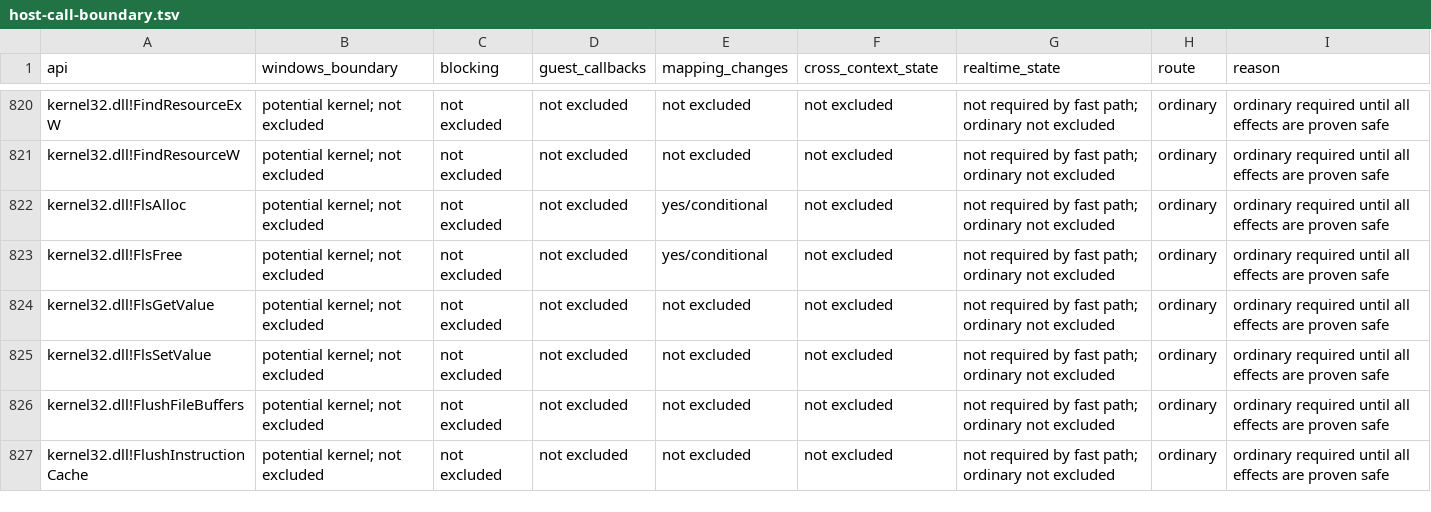
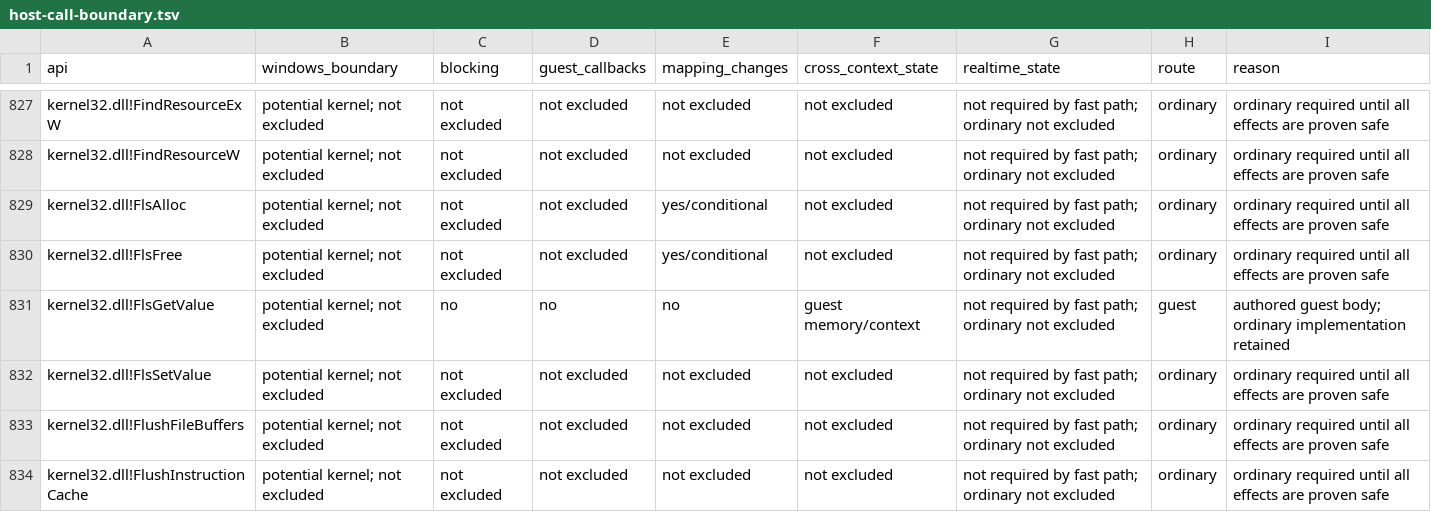
Before and after one commit to hitode-project/hitode, a TSV file: docs/host-call-boundary.tsv, drawn as a sheet; only a part is shown, gaps mark what is left out; the diff covers the shown part only.

```diff
--- a/docs/host-call-boundary.tsv
+++ b/docs/host-call-boundary.tsv
@@ -823,3 +830,3 @@ kernel32.dll!FlsAlloc	potential kernel; not excluded	not excluded	not excluded	y
 kernel32.dll!FlsFree	potential kernel; not excluded	not excluded	not excluded	yes/conditional	not excluded	not required by fast path; ordinary not excluded	ordinary	ordinary required until all effects are proven safe
-kernel32.dll!FlsGetValue	potential kernel; not excluded	not excluded	not excluded	not excluded	not excluded	not required by fast path; ordinary not excluded	ordinary	ordinary required until all effects are proven safe
+kernel32.dll!FlsGetValue	potential kernel; not excluded	no	no	no	guest memory/context	not required by fast path; ordinary not excluded	guest	authored guest body; ordinary implementation retained
 kernel32.dll!FlsSetValue	potential kernel; not excluded	not excluded	not excluded	not excluded	not excluded	not required by fast path; ordinary not excluded	ordinary	ordinary required until all effects are proven safe
```
Also changed, not shown: 18 added rows elsewhere in this file, 4 other files.
